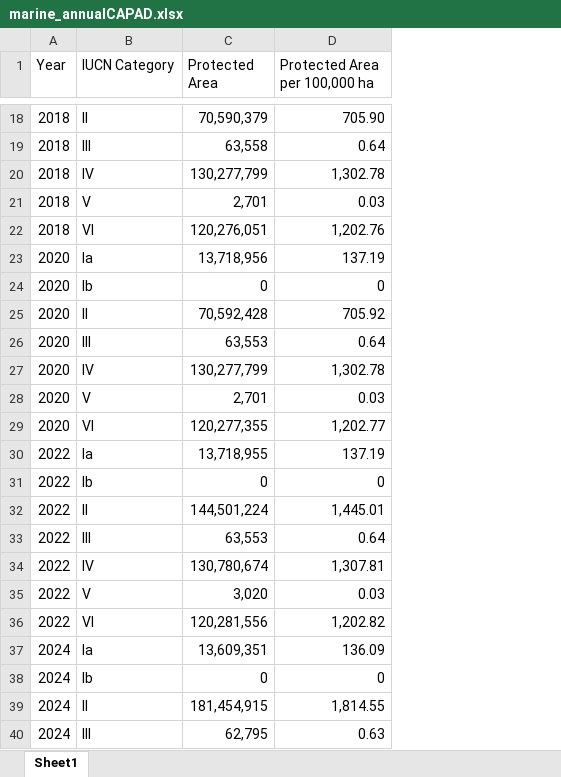
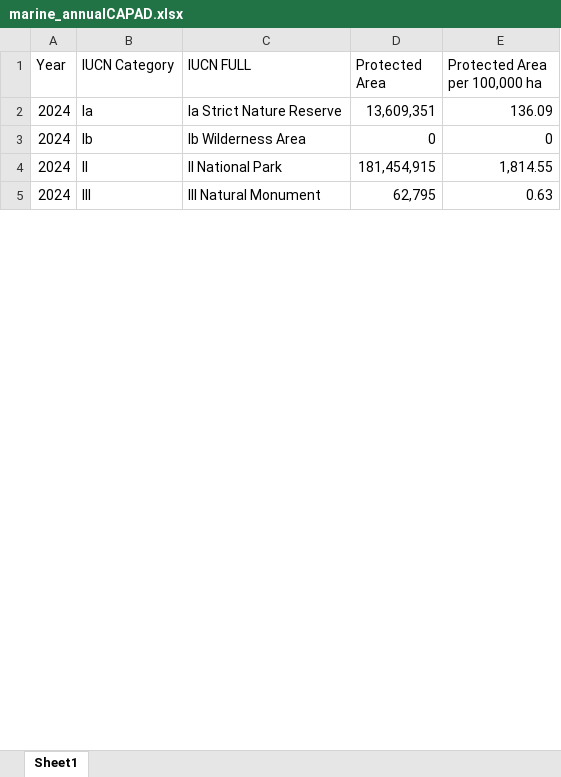
Before and after one commit to WanQi-01/FIT3179_DV2, an Excel workbook: data/marine_annualCAPAD.xlsx, sheet Sheet1, drawn as a sheet; only a part is shown, gaps mark what is left out; values as stored, in another font and other column widths than the file's, no borders; removed rows and columns are numbered as before the commit, all else as after; the diff covers the shown part only; the diff names each change by its address in the sheet, - before the commit and + after, or states it on an @@ line.

```diff
--- a/data/marine_annualCAPAD.xlsx (sheet Sheet1)
+++ b/data/marine_annualCAPAD.xlsx (sheet Sheet1)
+column C (IUCN FULL), rows 2-5: Ia Strict Nature Reserve | Ib Wilderness Area | II National Park | III Natural Monument
-row 18: 2018 | II | 70,590,379 | 705.90
-row 19: 2018 | III | 63,558 | 0.64
-row 20: 2018 | IV | 130,277,799 | 1,302.78
-row 21: 2018 | V | 2,701 | 0.03
-row 22: 2018 | VI | 120,276,051 | 1,202.76
-row 23: 2020 | Ia | 13,718,956 | 137.19
-row 24: 2020 | Ib | 0 | 0
-row 25: 2020 | II | 70,592,428 | 705.92
-row 26: 2020 | III | 63,553 | 0.64
-row 27: 2020 | IV | 130,277,799 | 1,302.78
-row 28: 2020 | V | 2,701 | 0.03
-row 29: 2020 | VI | 120,277,355 | 1,202.77
-row 30: 2022 | Ia | 13,718,955 | 137.19
-row 31: 2022 | Ib | 0 | 0
-row 32: 2022 | II | 144,501,224 | 1,445.01
-row 33: 2022 | III | 63,553 | 0.64
-row 34: 2022 | IV | 130,780,674 | 1,307.81
-row 35: 2022 | V | 3,020 | 0.03
-row 36: 2022 | VI | 120,281,556 | 1,202.82
```
Also changed, not shown: 16 removed rows elsewhere in this sheet, formulas that keep their value, data/m_pa.xlsx, data/state_total_area.xlsx, 13 other files.
